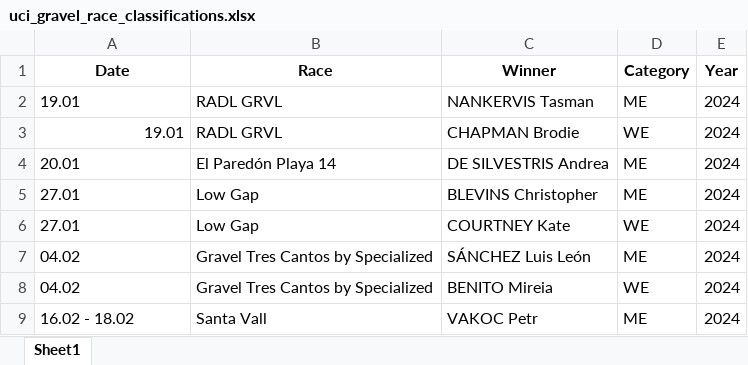
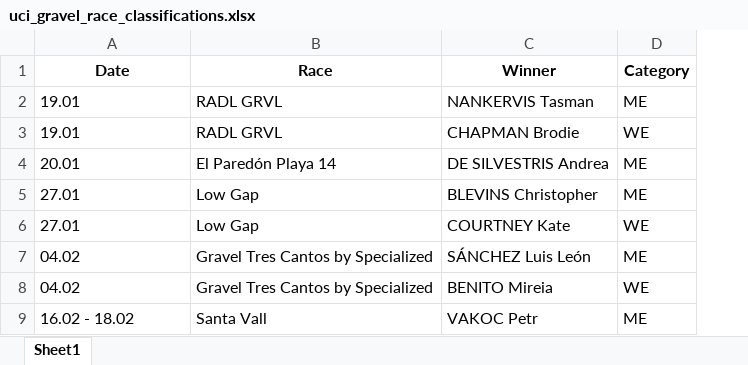
Before and after one commit to mikeriello/Cycling-Monument-Capstone, an Excel workbook: notebooks/Archive/uci_gravel_race_classifications.xlsx, sheet Sheet1, drawn as a sheet; only a part is shown; values as stored, in another font and other column widths than the file's, no borders; the diff covers the shown part only; the diff names each change by its address in the sheet, - before the commit and + after, or states it on an @@ line.

```diff
--- a/notebooks/Archive/uci_gravel_race_classifications.xlsx (sheet Sheet1)
+++ b/notebooks/Archive/uci_gravel_race_classifications.xlsx (sheet Sheet1)
-column E (Year), rows 2-9: all 2024
-A3 alignment: right
+A3 alignment: left
```
Also changed, not shown: 208 removed rows elsewhere in this sheet, 69 other files.
